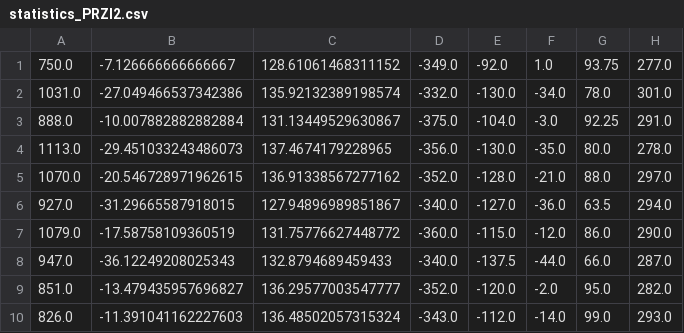
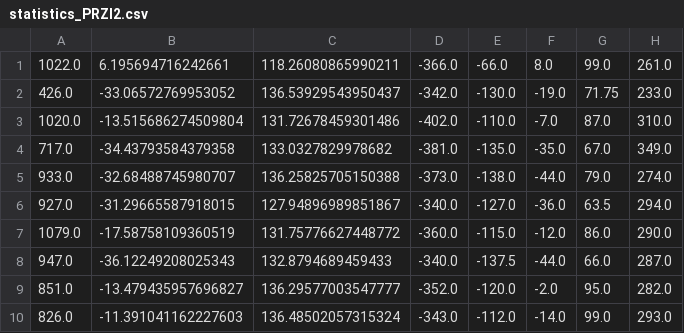
Before and after one commit to cameronmcewan/INFT-CA3, a CSV file: statistics_PRZI2.csv, drawn as a sheet; only a part is shown.

```diff
--- a/statistics_PRZI2.csv
+++ b/statistics_PRZI2.csv
@@ -1,6 +1,6 @@
-750.0,-7.126666666666667,128.61061468311152,-349.0,-92.0,1.0,93.75,277.0
-1031.0,-27.049466537342386,135.92132389198574,-332.0,-130.0,-34.0,78.0,301.0
-888.0,-10.007882882882884,131.13449529630867,-375.0,-104.0,-3.0,92.25,291.0
-1113.0,-29.451033243486073,137.4674179228965,-356.0,-130.0,-35.0,80.0,278.0
-1070.0,-20.546728971962615,136.91338567277162,-352.0,-128.0,-21.0,88.0,297.0
+1022.0,6.195694716242661,118.26080865990211,-366.0,-66.0,8.0,99.0,261.0
+426.0,-33.06572769953052,136.53929543950437,-342.0,-130.0,-19.0,71.75,233.0
+1020.0,-13.515686274509804,131.72678459301486,-402.0,-110.0,-7.0,87.0,310.0
+717.0,-34.43793584379358,133.0327829978682,-381.0,-135.0,-35.0,67.0,349.0
+933.0,-32.68488745980707,136.25825705150388,-373.0,-138.0,-44.0,79.0,274.0
 927.0,-31.29665587918015,127.94896989851867,-340.0,-127.0,-36.0,63.5,294.0
```
Also changed, not shown: statistics_GVWY.csv, statistics_PRSH2.csv, 12 other files.
